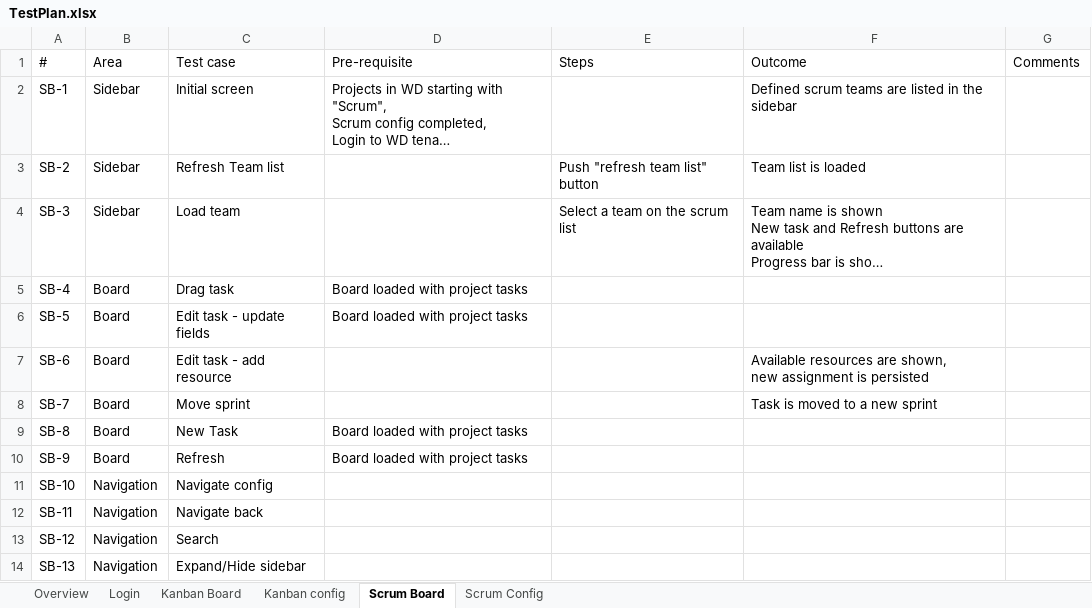
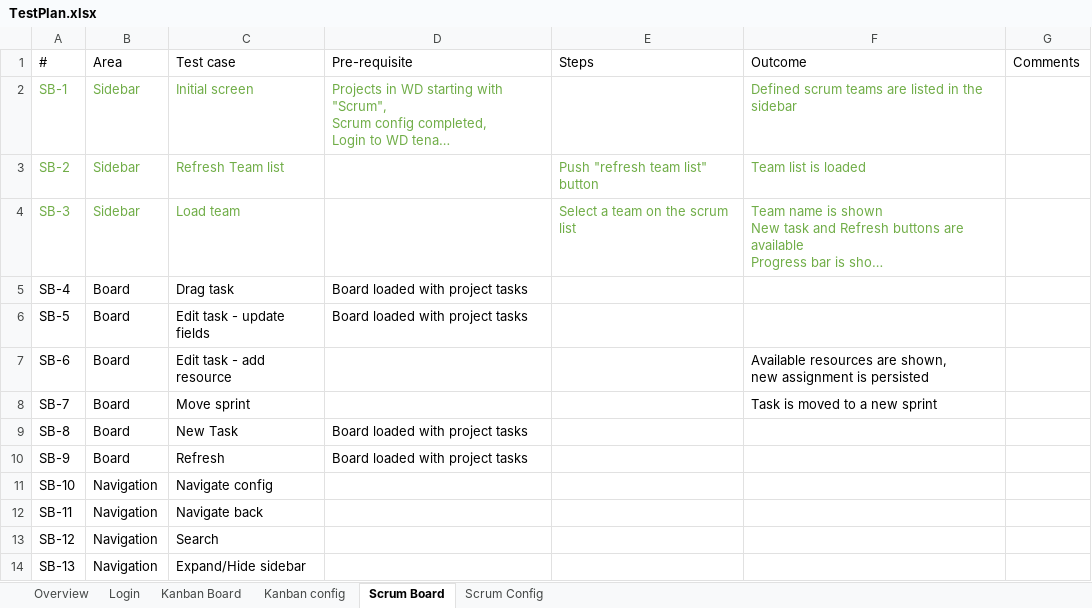
Before and after one commit to reimerux/WDAgile, an Excel workbook: TestPlan.xlsx, sheet Scrum Board, drawn as a sheet; long unchanged cells end in …; values as stored, in another font and other column widths than the file's, no borders; the diff names each change by its address in the sheet, - before the commit and + after, or states it on an @@ line.

```diff
--- a/TestPlan.xlsx (sheet Scrum Board)
+++ b/TestPlan.xlsx (sheet Scrum Board)
-A2:D2 text colour: black
+A2:D2 text colour: #70AD47
-F2 text colour: black
+F2 text colour: #70AD47
-A3:C4 text colour: black
+A3:C4 text colour: #70AD47
-E3:F4 text colour: black
+E3:F4 text colour: #70AD47
```
Also changed, not shown: sheet Kanban Board, 3 other files.
